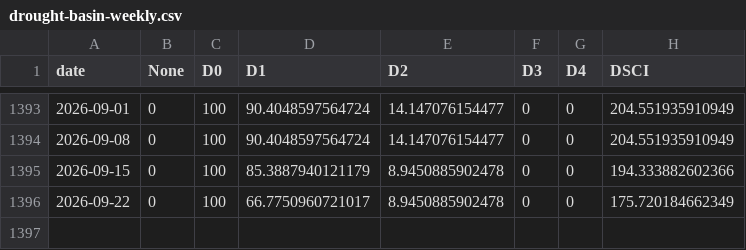
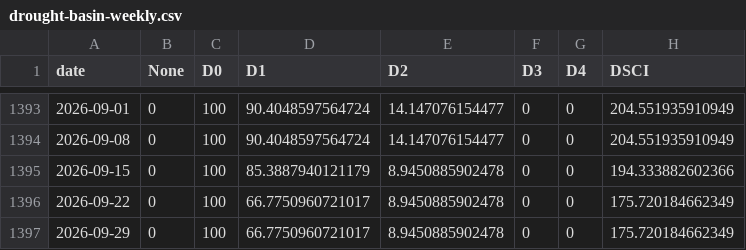
Before and after one commit to GarnicaLab/drought-monitor, a CSV file: docs/drought-basin-weekly.csv, drawn as a sheet; only a part is shown, gaps mark what is left out; the diff names each change by its address in the sheet, - before the commit and + after, or states it on an @@ line.

```diff
--- a/docs/drought-basin-weekly.csv
+++ b/docs/drought-basin-weekly.csv
+row 1397: 2026-09-29 | 0 | 100 | 66.7750960721017 | 8.9450885902478 | 0 | 0 | 175.720184662349
```
Also changed, not shown: 4 other files.
